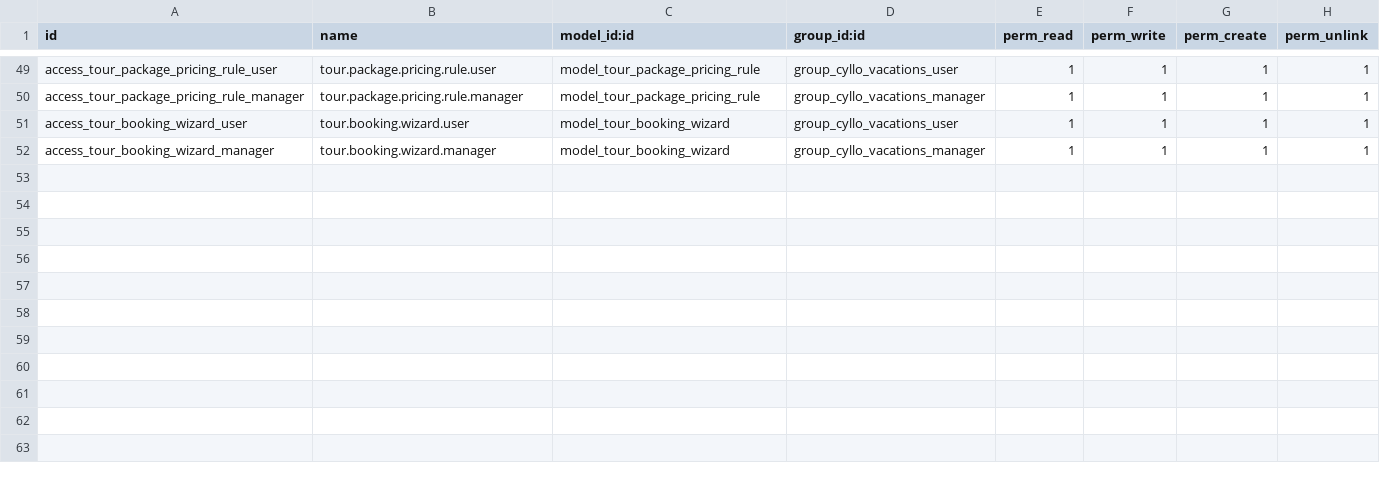
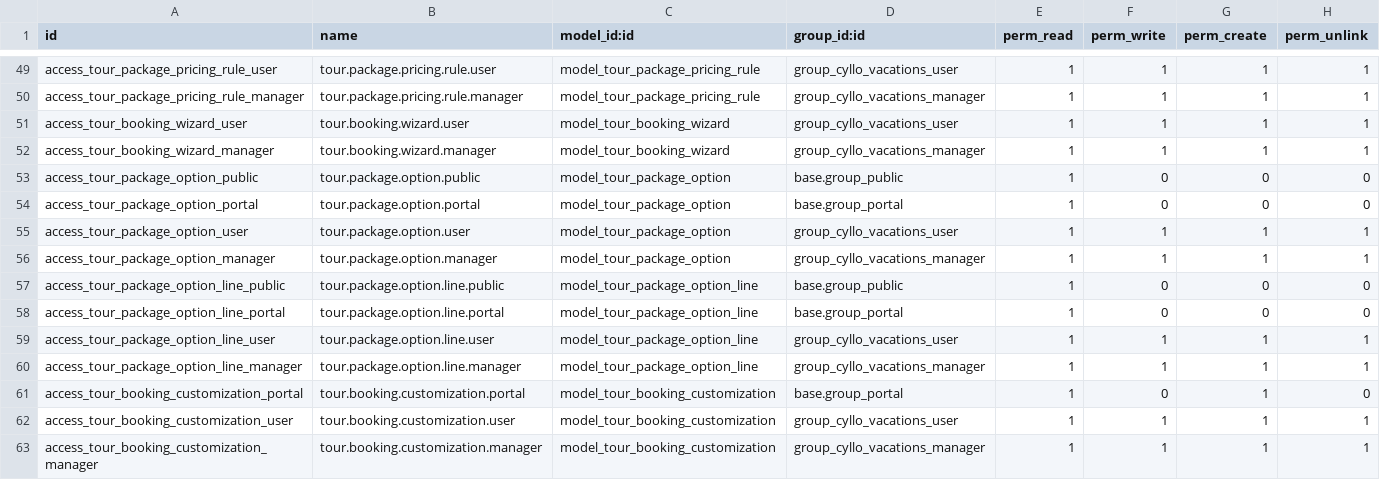
Before and after one commit to mehbincybro/cyllo_studio, a CSV file: cyllo_vacations/security/ir.model.access.csv, drawn as a sheet; only a part is shown, gaps mark what is left out.

Commit message:
[UPDT]Added feature of customizing packages from website.

```diff
--- a/cyllo_vacations/security/ir.model.access.csv
+++ b/cyllo_vacations/security/ir.model.access.csv
@@ -52 +52,12 @@ access_tour_booking_wizard_user,tour.booking.wizard.user,model_tour_booking_wiza
 access_tour_booking_wizard_manager,tour.booking.wizard.manager,model_tour_booking_wizard,group_cyllo_vacations_manager,1,1,1,1
+access_tour_package_option_public,tour.package.option.public,model_tour_package_option,base.group_public,1,0,0,0
+access_tour_package_option_portal,tour.package.option.portal,model_tour_package_option,base.group_portal,1,0,0,0
+access_tour_package_option_user,tour.package.option.user,model_tour_package_option,group_cyllo_vacations_user,1,1,1,1
+access_tour_package_option_manager,tour.package.option.manager,model_tour_package_option,group_cyllo_vacations_manager,1,1,1,1
+access_tour_package_option_line_public,tour.package.option.line.public,model_tour_package_option_line,base.group_public,1,0,0,0
+access_tour_package_option_line_portal,tour.package.option.line.portal,model_tour_package_option_line,base.group_portal,1,0,0,0
+access_tour_package_option_line_user,tour.package.option.line.user,model_tour_package_option_line,group_cyllo_vacations_user,1,1,1,1
+access_tour_package_option_line_manager,tour.package.option.line.manager,model_tour_package_option_line,group_cyllo_vacations_manager,1,1,1,1
+access_tour_booking_customization_portal,tour.booking.customization.portal,model_tour_booking_customization,base.group_portal,1,0,1,0
+access_tour_booking_customization_user,tour.booking.customization.user,model_tour_booking_customization,group_cyllo_vacations_user,1,1,1,1
+access_tour_booking_customization_manager,tour.booking.customization.manager,model_tour_booking_customization,group_cyllo_vacations_manager,1,1,1,1
```
Also changed, not shown: 18 other files.
